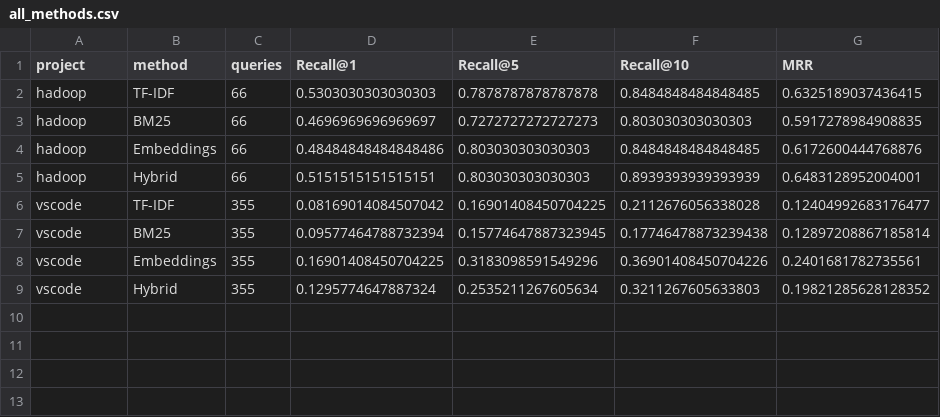
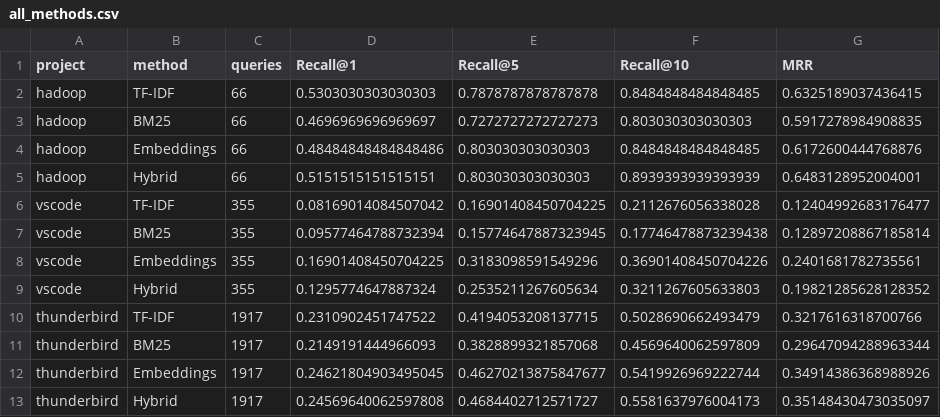
Before and after one commit to mim2021/qassist-ai, a CSV file: part2_duplicate_bug_finder/results/all_methods.csv, drawn as a sheet; the diff names each change by its address in the sheet, - before the commit and + after, or states it on an @@ line.

```diff
--- a/part2_duplicate_bug_finder/results/all_methods.csv
+++ b/part2_duplicate_bug_finder/results/all_methods.csv
+row 10: thunderbird | TF-IDF | 1917 | 0.2310902451747522 | 0.4194053208137715 | 0.5028690662493479 | 0.3217616318700766
+row 11: thunderbird | BM25 | 1917 | 0.2149191444966093 | 0.3828899321857068 | 0.4569640062597809 | 0.29647094288963344
+row 12: thunderbird | Embeddings | 1917 | 0.24621804903495045 | 0.46270213875847677 | 0.5419926969222744 | 0.34914386368988926
+row 13: thunderbird | Hybrid | 1917 | 0.24569640062597808 | 0.4684402712571727 | 0.5581637976004173 | 0.35148430473035097
```
Also changed, not shown: part1_self_healing_locators/results/matcher_results.csv, part2_duplicate_bug_finder/results/all_methods_clean.csv, 33 other files.
